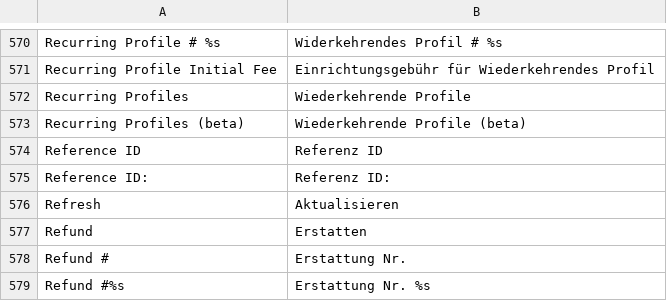
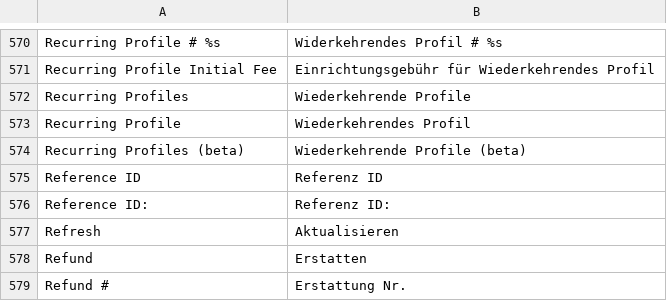
Before and after one commit to riconeitzel/German_LocalePack_de_DE, a CSV file: app/locale/de_DE/Mage_Sales.csv, drawn as a sheet; only a part is shown, gaps mark what is left out; the shorter side is filled out with more unchanged rows.

Commit message:
add Recurring Profile singular

```diff
--- a/app/locale/de_DE/Mage_Sales.csv
+++ b/app/locale/de_DE/Mage_Sales.csv
@@ -572,2 +572,3 @@
 "Recurring Profiles","Wiederkehrende Profile"
+"Recurring Profile","Wiederkehrendes Profil"
 "Recurring Profiles (beta)","Wiederkehrende Profile (beta)"
```
